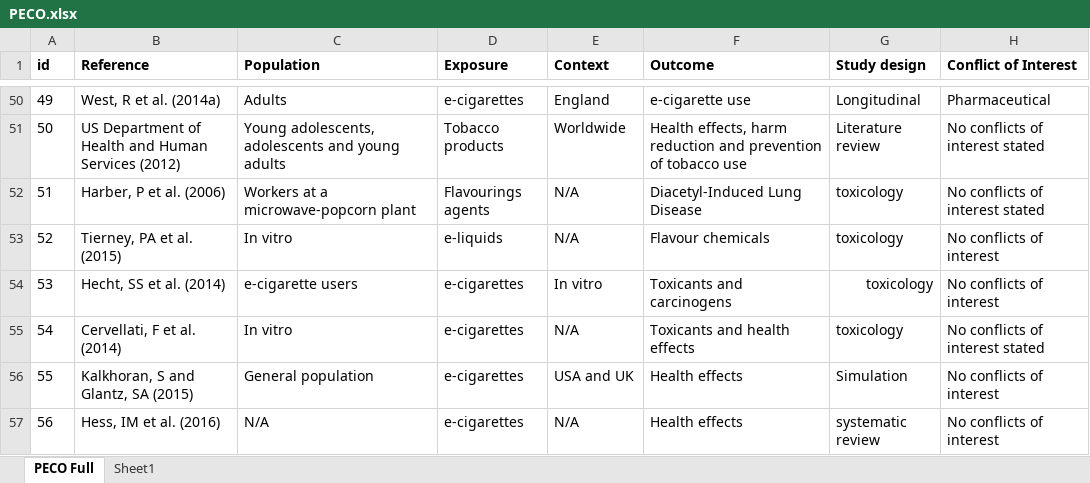
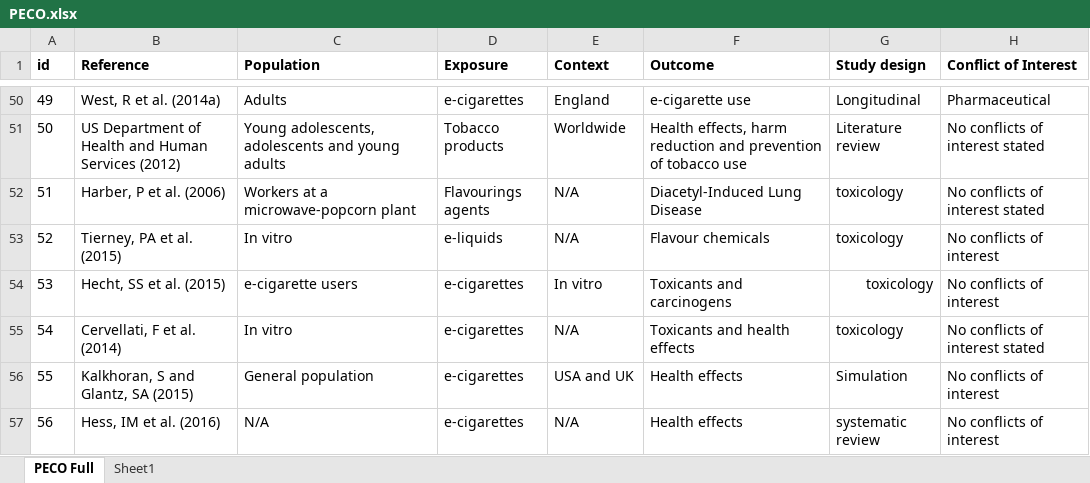
Before and after one commit to marissasmith8/Citation-Network-Analysis, an Excel workbook: data/PECO.xlsx, sheet PECO Full, drawn as a sheet; only a part is shown, gaps mark what is left out; values as stored, in another font and other column widths than the file's, no borders; the diff names each change by its address in the sheet, - before the commit and + after, or states it on an @@ line.

```diff
--- a/data/PECO.xlsx (sheet PECO Full)
+++ b/data/PECO.xlsx (sheet PECO Full)
-B54 (Reference): Hecht, SS et al. (2014)
+B54 (Reference): Hecht, SS et al. (2015)
```
Also changed, not shown: data/Refs full - corrected Jun20.xlsx, data/corrected_deduplicated.xlsx, 4 other files.
